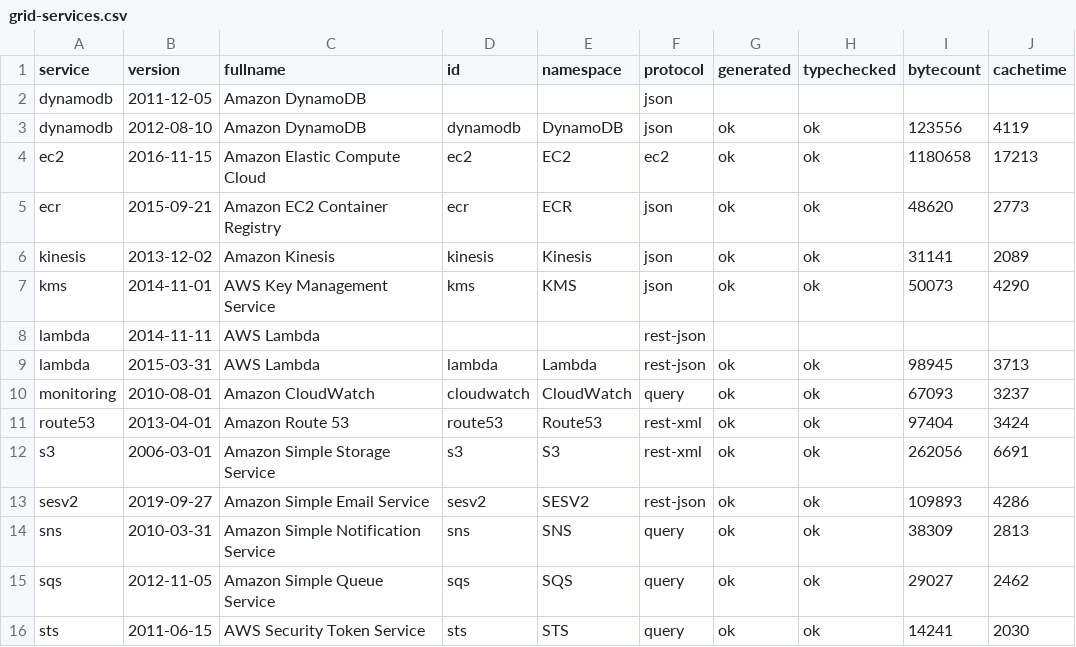
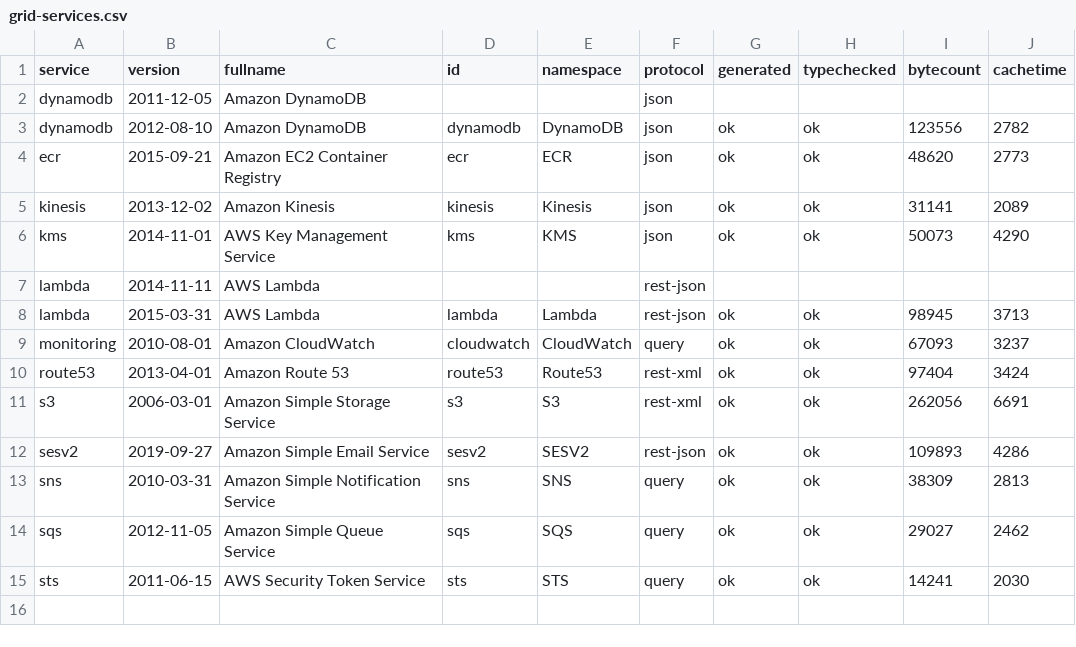
Before and after one commit to cloudydeno/deno-aws_api, a CSV file: grid-services.csv, drawn as a sheet.

Commit message:
Remove EC2 from pre-generated service list
It's more than a megabyte of code, much more than the other pre-gens, so
let's just let it join the webservice crowd. I don't expect normal
application code to manage instances directly anyway.

```diff
--- a/grid-services.csv
+++ b/grid-services.csv
@@ -2,4 +2,3 @@ service,version,fullname,id,namespace,protocol,generated,typechecked,bytecount,c
 dynamodb,2011-12-05,Amazon DynamoDB,,,json,,,,
-dynamodb,2012-08-10,Amazon DynamoDB,dynamodb,DynamoDB,json,ok,ok,123556,4119
-ec2,2016-11-15,Amazon Elastic Compute Cloud,ec2,EC2,ec2,ok,ok,1180658,17213
+dynamodb,2012-08-10,Amazon DynamoDB,dynamodb,DynamoDB,json,ok,ok,123556,2782
 ecr,2015-09-21,Amazon EC2 Container Registry,ecr,ECR,json,ok,ok,48620,2773
```
Also changed, not shown: 6 other files.
